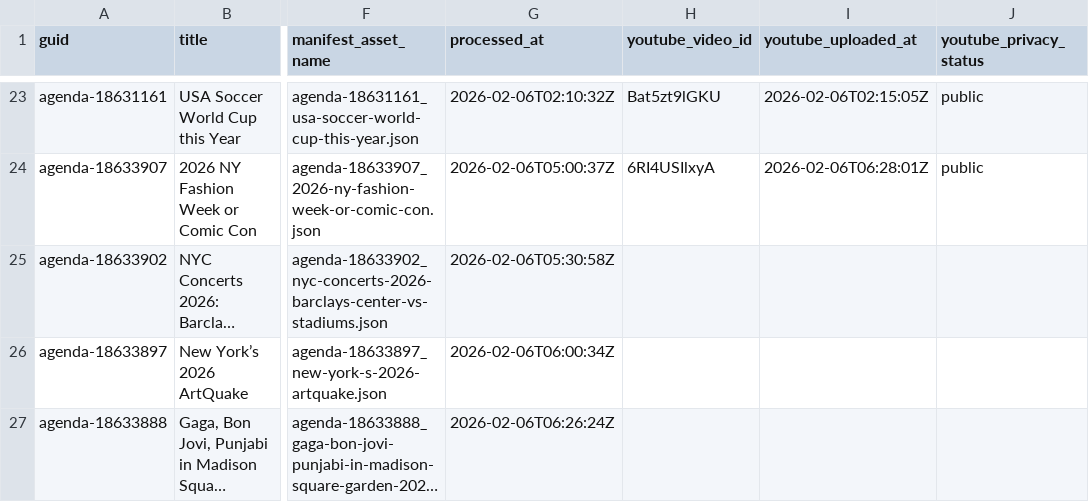
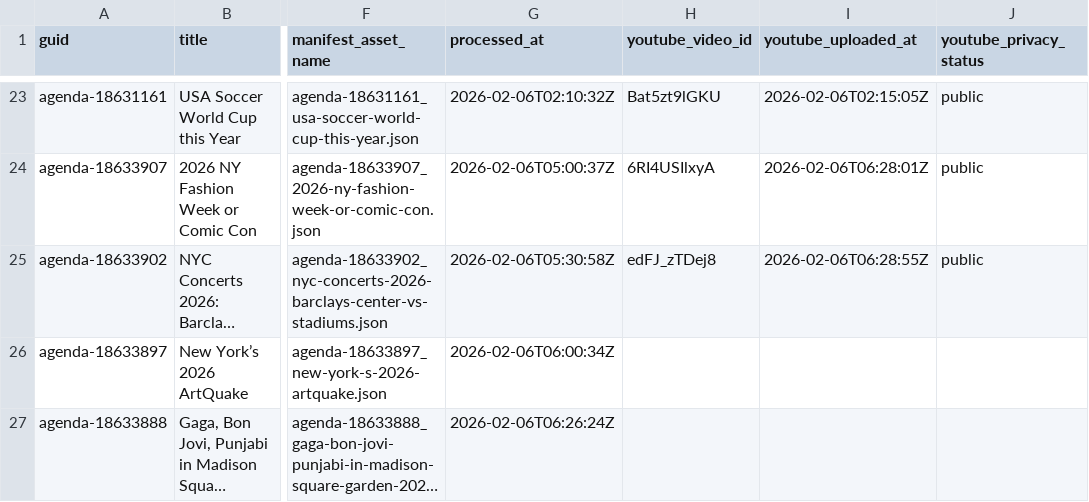
Before and after one commit to agenda-podcast/podcast-archive, a CSV file: data/video-data/status.csv, drawn as a sheet; only a part is shown, gaps mark what is left out; long unchanged cells end in …; the diff names each change by its address in the sheet, - before the commit and + after, or states it on an @@ line.

```diff
--- a/data/video-data/status.csv
+++ b/data/video-data/status.csv
-H25 (youtube_video_id): (empty)
+H25 (youtube_video_id): edFJ_zTDej8
-I25 (youtube_uploaded_at): (empty)
+I25 (youtube_uploaded_at): 2026-02-06T06:28:55Z
-J25 (youtube_privacy_status): (empty)
+J25 (youtube_privacy_status): public
```
Also changed, not shown: 2 other files.
